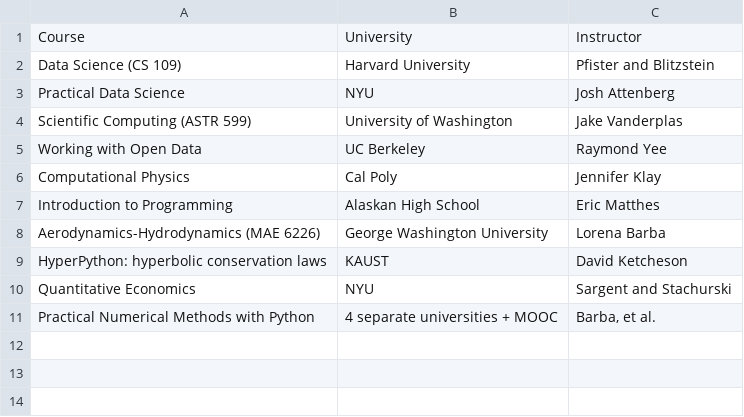
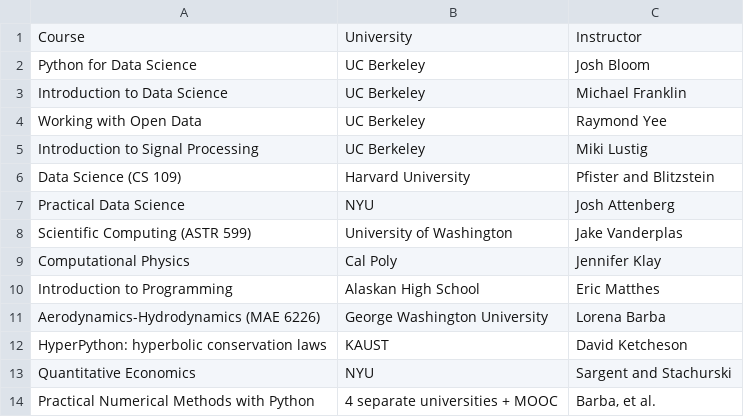
Before and after one commit to ellisonbg/talk-2014, a CSV file: courses.csv, drawn as a sheet.

```diff
--- a/courses.csv
+++ b/courses.csv
@@ -1,2 +1,6 @@
 "Course","University","Instructor"
+"Python for Data Science","UC Berkeley","Josh Bloom"
+"Introduction to Data Science","UC Berkeley","Michael Franklin"
+"Working with Open Data","UC Berkeley","Raymond Yee"
+"Introduction to Signal Processing","UC Berkeley","Miki Lustig"
 "Data Science (CS 109)","Harvard University","Pfister and Blitzstein"
@@ -4,3 +8,2 @@
 "Scientific Computing (ASTR 599)","University of Washington","Jake Vanderplas"
-"Working with Open Data","UC Berkeley","Raymond Yee"
 "Computational Physics","Cal Poly","Jennifer Klay"
```
Also changed, not shown: 17 other files.
